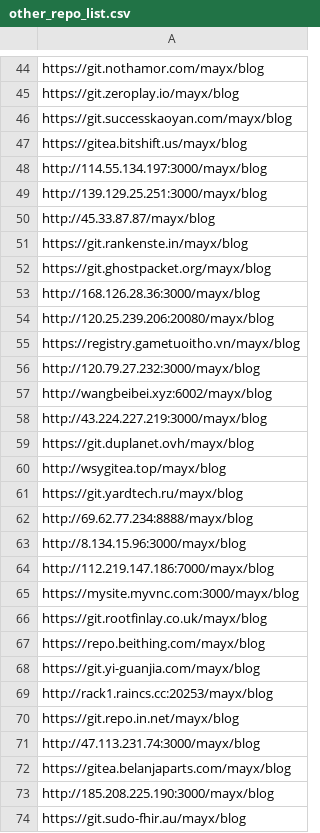
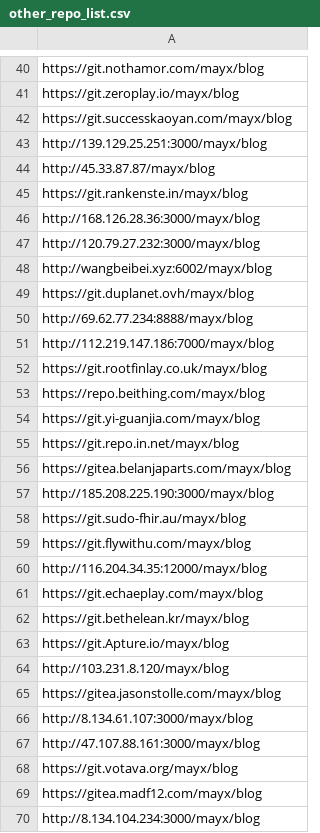
Before and after one commit to Mabbs/mabbs.github.io, a CSV file: _data/other_repo_list.csv, drawn as a sheet; only a part is shown, gaps mark what is left out; the shorter side is filled out with more unchanged rows; the diff covers the shown part only.

```diff
--- a/_data/other_repo_list.csv
+++ b/_data/other_repo_list.csv
@@ -46,4 +42,2 @@ https://git.zeroplay.io/mayx/blog
 https://git.successkaoyan.com/mayx/blog
-https://gitea.bitshift.us/mayx/blog
-http://114.55.134.197:3000/mayx/blog
 http://139.129.25.251:3000/mayx/blog
@@ -51,16 +45,8 @@ http://45.33.87.87/mayx/blog
 https://git.rankenste.in/mayx/blog
-https://git.ghostpacket.org/mayx/blog
 http://168.126.28.36:3000/mayx/blog
-http://120.25.239.206:20080/mayx/blog
-https://registry.gametuoitho.vn/mayx/blog
 http://120.79.27.232:3000/mayx/blog
 http://wangbeibei.xyz:6002/mayx/blog
-http://43.224.227.219:3000/mayx/blog
 https://git.duplanet.ovh/mayx/blog
-http://wsygitea.top/mayx/blog
-https://git.yardtech.ru/mayx/blog
 http://69.62.77.234:8888/mayx/blog
-http://8.134.15.96:3000/mayx/blog
 http://112.219.147.186:7000/mayx/blog
-https://mysite.myvnc.com:3000/mayx/blog
 https://git.rootfinlay.co.uk/mayx/blog
@@ -68,5 +54,3 @@ https://repo.beithing.com/mayx/blog
 https://git.yi-guanjia.com/mayx/blog
-http://rack1.raincs.cc:20253/mayx/blog
 https://git.repo.in.net/mayx/blog
-http://47.113.231.74:3000/mayx/blog
 https://gitea.belanjaparts.com/mayx/blog
```
Also changed, not shown: 22 added rows and 90 removed rows elsewhere in this file, 4 other files.
